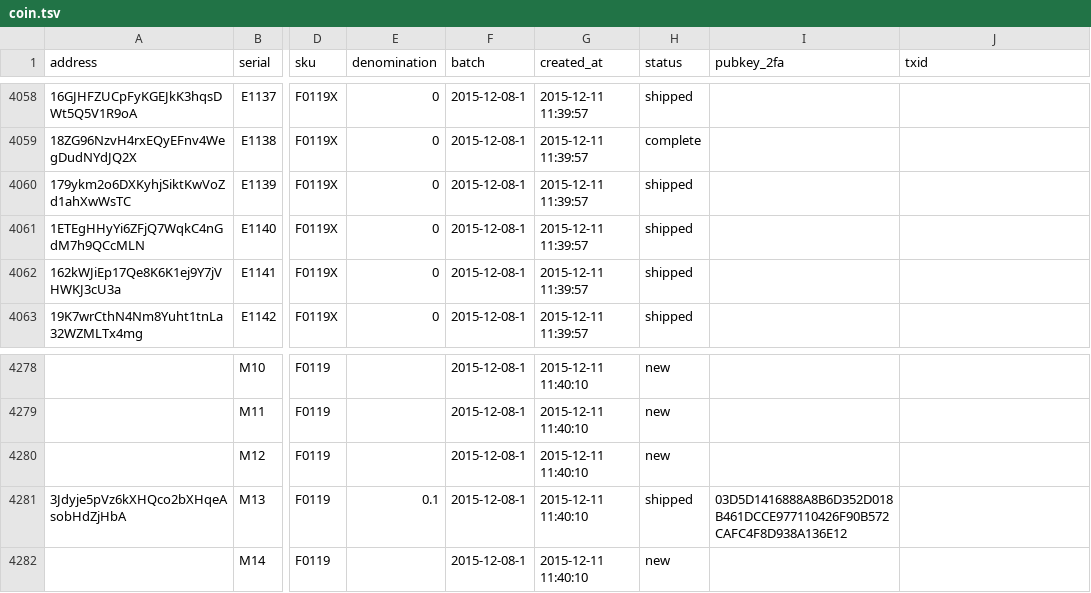
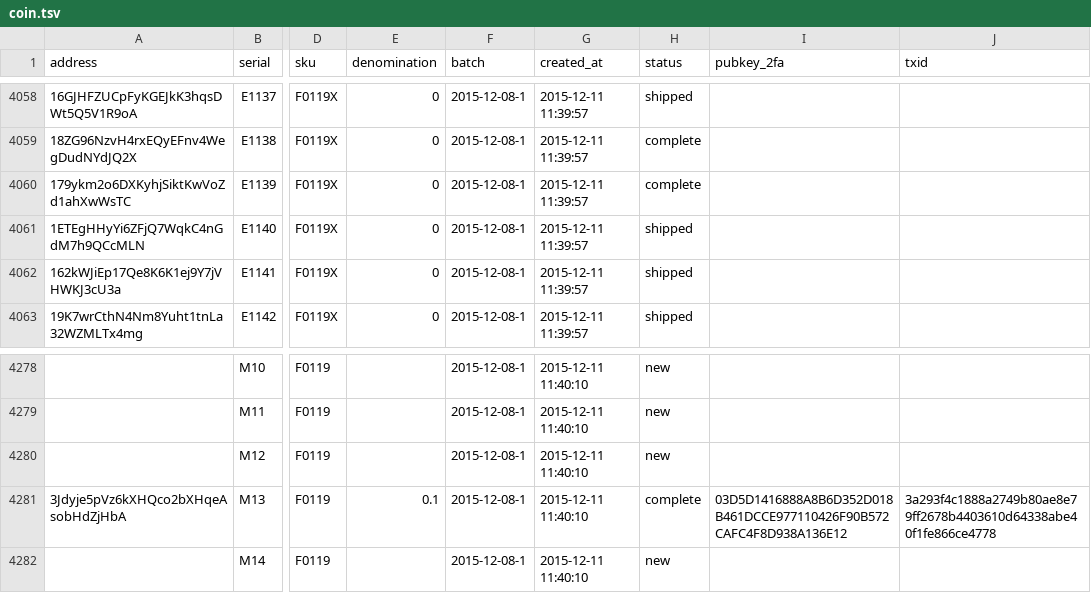
Before and after one commit to prasos/denarium-database, a TSV file: coin.tsv, drawn as a sheet; only a part is shown, gaps mark what is left out; the diff names each change by its address in the sheet, - before the commit and + after, or states it on an @@ line.

Commit message:
Daily coin status update

```diff
--- a/coin.tsv
+++ b/coin.tsv
-H4060 (status): shipped
+H4060 (status): complete
-H4281 (status): shipped
+H4281 (status): complete
-J4281 (txid): (empty)
+J4281 (txid): 3a293f4c1888a2749b80ae8e79ff2678b4403610d64338abe40f1fe866ce4778
```
Also changed, not shown: 1 other file.
